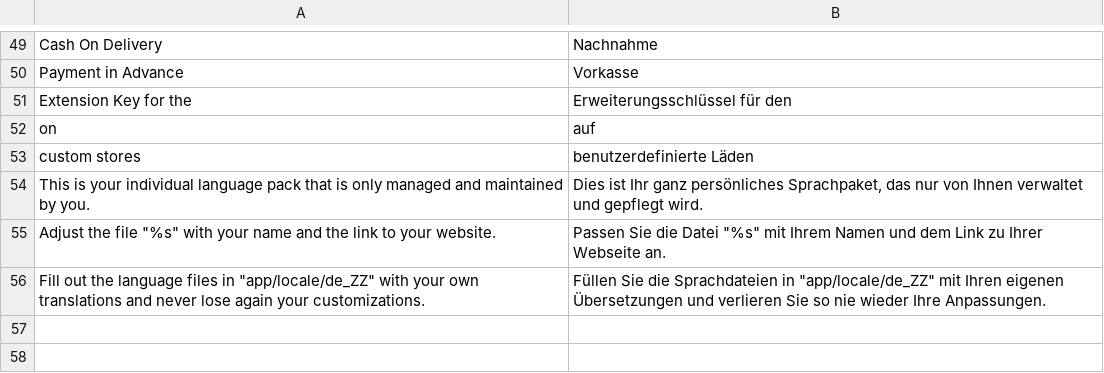
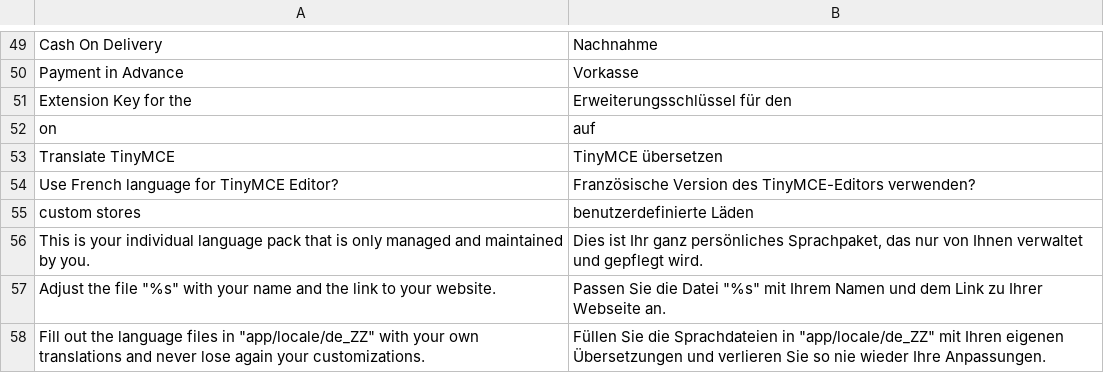
Before and after one commit to MaWoScha/German_LocalePack_fr_FR, a CSV file: app/locale/de_DE/German_LocaleFr.csv, drawn as a sheet; only a part is shown, gaps mark what is left out.

Commit message:
Version 0.3.0, add: Translated TinyMCE Editor

```diff
--- a/app/locale/de_DE/German_LocaleFr.csv
+++ b/app/locale/de_DE/German_LocaleFr.csv
@@ -52,2 +52,4 @@
 "on","auf"
+"Translate TinyMCE","TinyMCE übersetzen"
+"Use French language for TinyMCE Editor?","Französische Version des TinyMCE-Editors verwenden?"
 "custom stores","benutzerdefinierte Läden"
```
Also changed, not shown: app/locale/en_US/German_LocaleFr.csv, app/locale/es_ES/German_LocaleFr.csv, 26 other files.
